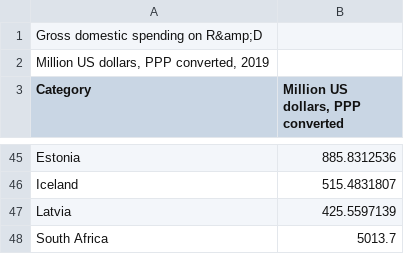
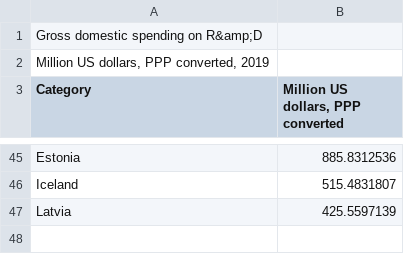
Before and after one commit to SpaceMan-Montero/country_data_resources, a CSV file: export-2026-03-07T12_50_29.088Z.csv, drawn as a sheet; only a part is shown, gaps mark what is left out.

Commit message:
Update export-2026-03-07T12_50_29.088Z.csv

```diff
--- a/export-2026-03-07T12_50_29.088Z.csv
+++ b/export-2026-03-07T12_50_29.088Z.csv
@@ -47,2 +47 @@
 "Latvia",425.5597139
-"South Africa",5013.7
```
